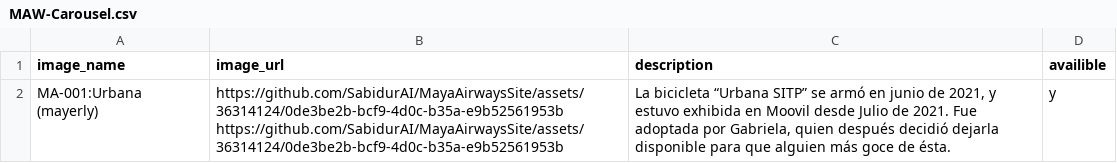
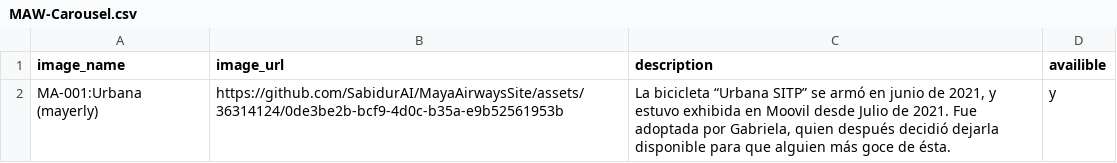
Before and after one commit to SabidurAI/MayaAirwaysSite, a CSV file: MAW-Carousel.csv, drawn as a sheet; ↵ is a line break in a cell; the diff names each change by its address in the sheet, - before the commit and + after, or states it on an @@ line.

Commit message:
Update MAW-Carousel.csv

```diff
--- a/MAW-Carousel.csv
+++ b/MAW-Carousel.csv
-B2 (image_url): https://github.com/SabidurAI/MayaAirwaysSite/assets/36314124/0de3be2b-bcf9-4d0c-b35a-e9b52561953b ↵ https://github.com/SabidurAI/MayaAirwaysSite/assets/36314124/0de3be2b-bcf9-4d0c-b35a-e9b52561953b
+B2 (image_url): https://github.com/SabidurAI/MayaAirwaysSite/assets/36314124/0de3be2b-bcf9-4d0c-b35a-e9b52561953b
```
